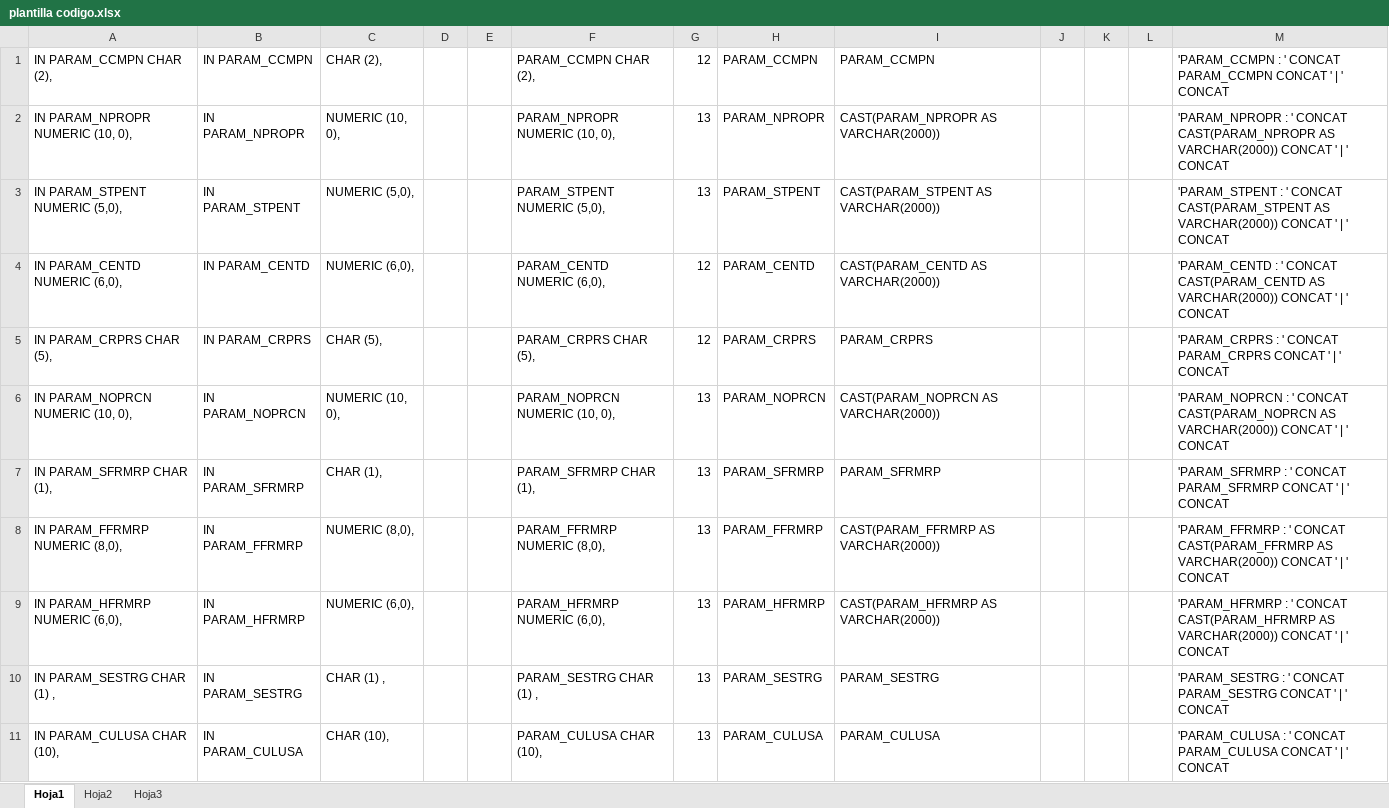
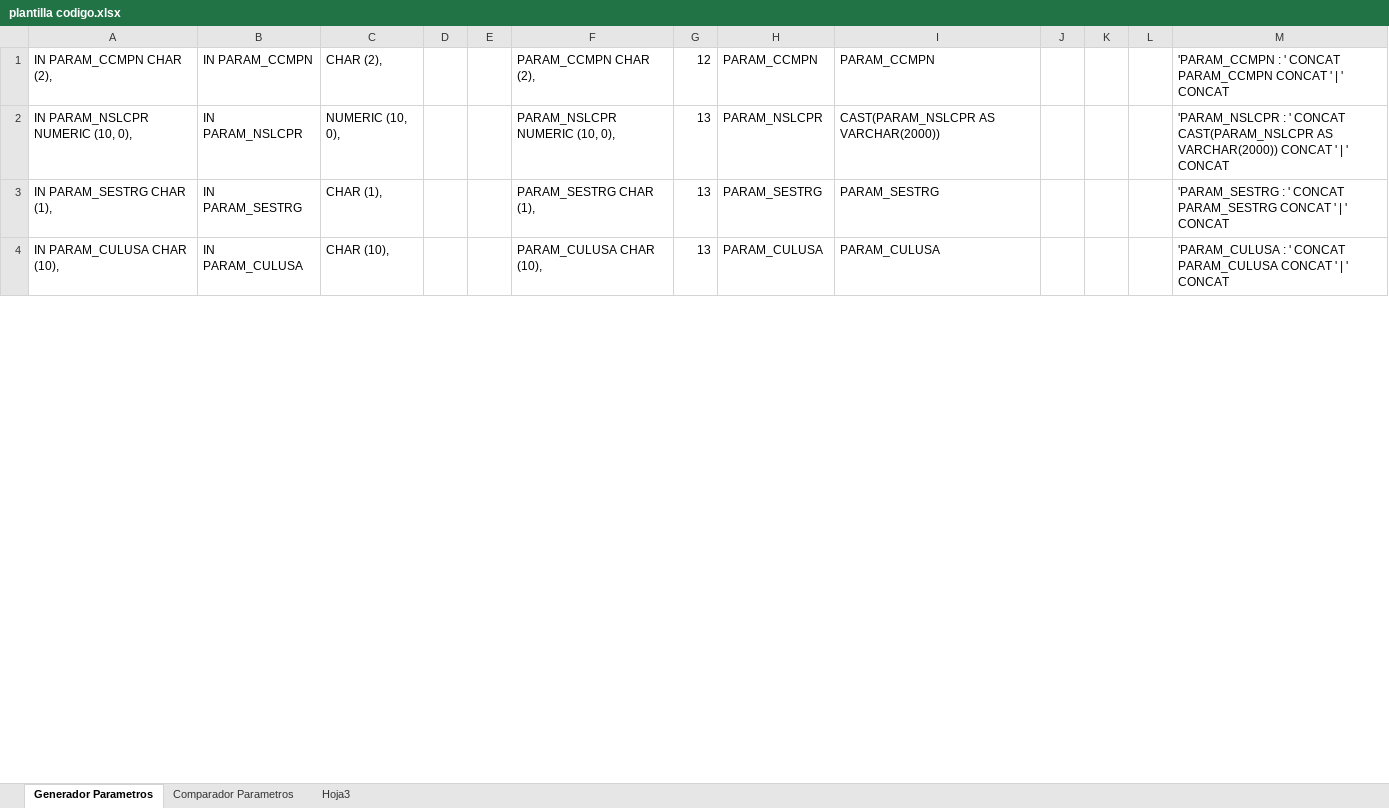
Before and after one commit to cbocanegra/IntegracionSGO, an Excel workbook: Otros (Plantillas, etc)/plantilla codigo.xlsx, sheet Generador Parametros, drawn as a sheet; only a part is shown; values as stored, in another font and other column widths than the file's, no borders; removed rows and columns are numbered as before the commit, all else as after; the diff covers the shown part only; the diff names each change by its address in the sheet, - before the commit and + after, or states it on an @@ line.

Commit message:
Ajustes en plantilla de generacion de codigo

```diff
--- a/Otros (Plantillas, etc)/plantilla codigo.xlsx (sheet Generador Parametros)
+++ b/Otros (Plantillas, etc)/plantilla codigo.xlsx (sheet Generador Parametros)
-sheet tab: Hoja1
+sheet tab: Generador Parametros
-sheet tab: Hoja2
+sheet tab: Comparador Parametros
-row 2: IN PARAM_NPROPR NUMERIC (10, 0), | IN PARAM_NPROPR | NUMERIC (10, 0), |  |  | PARAM_NPROPR NUMERIC (10, 0), | 13 | PARAM_NPROPR | CAST(PARAM_NPROPR AS VARCHAR(2000)) |  |  |  | 'PARAM_NPROPR : ' CONCAT CAST(PARAM_NPROPR AS VARCHAR(2000)) CONCAT ' | ' CONCAT
-row 3: IN PARAM_STPENT NUMERIC (5,0), | IN PARAM_STPENT | NUMERIC (5,0), |  |  | PARAM_STPENT NUMERIC (5,0), | 13 | PARAM_STPENT | CAST(PARAM_STPENT AS VARCHAR(2000)) |  |  |  | 'PARAM_STPENT : ' CONCAT CAST(PARAM_STPENT AS VARCHAR(2000)) CONCAT ' | ' CONCAT
-row 4: IN PARAM_CENTD NUMERIC (6,0), | IN PARAM_CENTD | NUMERIC (6,0), |  |  | PARAM_CENTD NUMERIC (6,0), | 12 | PARAM_CENTD | CAST(PARAM_CENTD AS VARCHAR(2000)) |  |  |  | 'PARAM_CENTD : ' CONCAT CAST(PARAM_CENTD AS VARCHAR(2000)) CONCAT ' | ' CONCAT
-row 5: IN PARAM_CRPRS CHAR (5), | IN PARAM_CRPRS | CHAR (5), |  |  | PARAM_CRPRS CHAR (5), | 12 | PARAM_CRPRS | PARAM_CRPRS |  |  |  | 'PARAM_CRPRS : ' CONCAT PARAM_CRPRS CONCAT ' | ' CONCAT
-A2: IN PARAM_NOPRCN NUMERIC (10, 0),
+A2: IN PARAM_NSLCPR NUMERIC (10, 0),
-B2: IN PARAM_NOPRCN
+B2: IN PARAM_NSLCPR
-F2: PARAM_NOPRCN NUMERIC (10, 0),
+F2: PARAM_NSLCPR NUMERIC (10, 0),
-H2: PARAM_NOPRCN
+H2: PARAM_NSLCPR
-I2: CAST(PARAM_NOPRCN AS VARCHAR(2000))
+I2: CAST(PARAM_NSLCPR AS VARCHAR(2000))
-M2: 'PARAM_NOPRCN : ' CONCAT CAST(PARAM_NOPRCN AS VARCHAR(2000))…
+M2: 'PARAM_NSLCPR : ' CONCAT CAST(PARAM_NSLCPR AS VARCHAR(2000))…
-row 7: IN PARAM_SFRMRP CHAR (1), | IN PARAM_SFRMRP | CHAR (1), |  |  | PARAM_SFRMRP CHAR (1), | 13 | PARAM_SFRMRP | PARAM_SFRMRP |  |  |  | 'PARAM_SFRMRP : ' CONCAT PARAM_SFRMRP CONCAT ' | ' CONCAT
-row 8: IN PARAM_FFRMRP NUMERIC (8,0), | IN PARAM_FFRMRP | NUMERIC (8,0), |  |  | PARAM_FFRMRP NUMERIC (8,0), | 13 | PARAM_FFRMRP | CAST(PARAM_FFRMRP AS VARCHAR(2000)) |  |  |  | 'PARAM_FFRMRP : ' CONCAT CAST(PARAM_FFRMRP AS VARCHAR(2000)) CONCAT ' | ' CONCAT
-row 9: IN PARAM_HFRMRP NUMERIC (6,0), | IN PARAM_HFRMRP | NUMERIC (6,0), |  |  | PARAM_HFRMRP NUMERIC (6,0), | 13 | PARAM_HFRMRP | CAST(PARAM_HFRMRP AS VARCHAR(2000)) |  |  |  | 'PARAM_HFRMRP : ' CONCAT CAST(PARAM_HFRMRP AS VARCHAR(2000)) CONCAT ' | ' CONCAT
-A3: IN PARAM_SESTRG CHAR (1) ,
+A3: IN PARAM_SESTRG CHAR (1),
-C3: CHAR (1) ,
+C3: CHAR (1),
-F3: PARAM_SESTRG CHAR (1) ,
+F3: PARAM_SESTRG CHAR (1),
```
Also changed, not shown: 7 added rows elsewhere in this sheet, sheet Comparador Parametros, formulas that keep their value.
